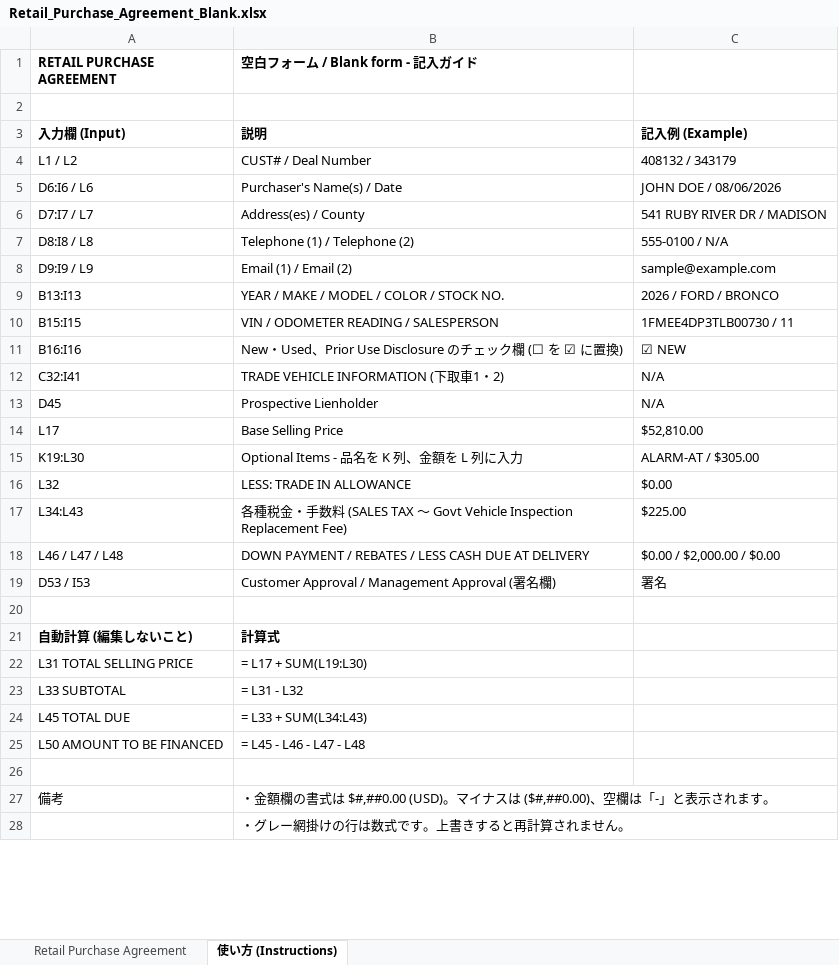
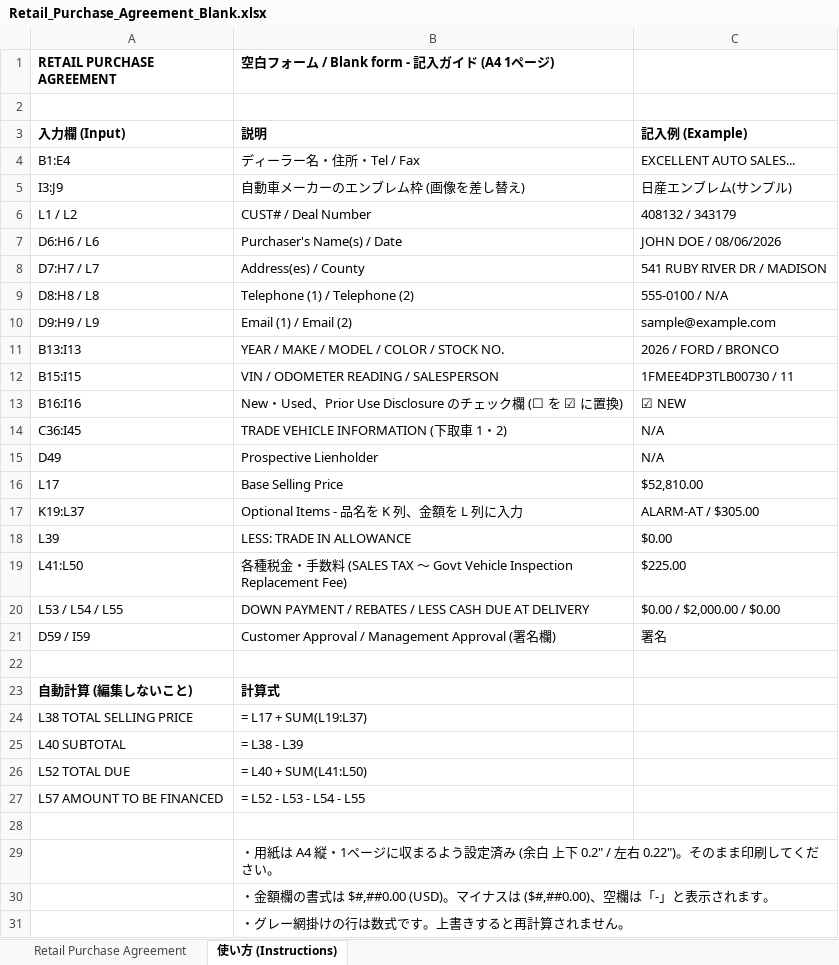
Before and after one commit to worldismind99-create/1934, an Excel workbook: Retail_Purchase_Agreement_Blank.xlsx, sheet 使い方 (Instructions), drawn as a sheet; only a part is shown; values as stored, in another font and other column widths than the file's, no borders; formulas without a stored value are shown as written; removed rows and columns are numbered as before the commit, all else as after; the diff covers the shown part only; the diff names each change by its address in the sheet, - before the commit and + after, or states it on an @@ line.

```diff
--- a/Retail_Purchase_Agreement_Blank.xlsx (sheet 使い方 (Instructions))
+++ b/Retail_Purchase_Agreement_Blank.xlsx (sheet 使い方 (Instructions))
-B1: 空白フォーム / Blank form - 記入ガイド
+B1: 空白フォーム / Blank form - 記入ガイド (A4 1ページ)
+row 4: B1:E4 | ディーラー名・住所・Tel / Fax | EXCELLENT AUTO SALES...
+row 5: I3:J9 | 自動車メーカーのエンブレム枠 (画像を差し替え) | 日産エンブレム(サンプル)
-A7 (RETAIL PURCHASE AGREEMENT): D6:I6 / L6
+A7 (RETAIL PURCHASE AGREEMENT): D6:H6 / L6
-A8 (RETAIL PURCHASE AGREEMENT): D7:I7 / L7
+A8 (RETAIL PURCHASE AGREEMENT): D7:H7 / L7
-A9 (RETAIL PURCHASE AGREEMENT): D8:I8 / L8
+A9 (RETAIL PURCHASE AGREEMENT): D8:H8 / L8
-A10 (RETAIL PURCHASE AGREEMENT): D9:I9 / L9
+A10 (RETAIL PURCHASE AGREEMENT): D9:H9 / L9
-A14 (RETAIL PURCHASE AGREEMENT): C32:I41
+A14 (RETAIL PURCHASE AGREEMENT): C36:I45
-B14: TRADE VEHICLE INFORMATION (下取車1・2)
+B14: TRADE VEHICLE INFORMATION (下取車 1・2)
-A15 (RETAIL PURCHASE AGREEMENT): D45
+A15 (RETAIL PURCHASE AGREEMENT): D49
-A17 (RETAIL PURCHASE AGREEMENT): K19:L30
+A17 (RETAIL PURCHASE AGREEMENT): K19:L37
-A18 (RETAIL PURCHASE AGREEMENT): L32
+A18 (RETAIL PURCHASE AGREEMENT): L39
-A19 (RETAIL PURCHASE AGREEMENT): L34:L43
+A19 (RETAIL PURCHASE AGREEMENT): L41:L50
-A20 (RETAIL PURCHASE AGREEMENT): L46 / L47 / L48
+A20 (RETAIL PURCHASE AGREEMENT): L53 / L54 / L55
-A21 (RETAIL PURCHASE AGREEMENT): D53 / I53
+A21 (RETAIL PURCHASE AGREEMENT): D59 / I59
-A24 (RETAIL PURCHASE AGREEMENT): L31 TOTAL SELLING PRICE
+A24 (RETAIL PURCHASE AGREEMENT): L38 TOTAL SELLING PRICE
-B24: = L17 + SUM(L19:L30)
+B24: = L17 + SUM(L19:L37)
-row 23: L33 SUBTOTAL | = L31 - L32
+row 25: L40 SUBTOTAL | = L38 - L39
-A26 (RETAIL PURCHASE AGREEMENT): L45 TOTAL DUE
+A26 (RETAIL PURCHASE AGREEMENT): L52 TOTAL DUE
-B26: = L33 + SUM(L34:L43)
+B26: = L40 + SUM(L41:L50)
-A27 (RETAIL PURCHASE AGREEMENT): L50 AMOUNT TO BE FINANCED
+A27 (RETAIL PURCHASE AGREEMENT): L57 AMOUNT TO BE FINANCED
-B27: = L45 - L46 - L47 - L48
+B27: = L52 - L53 - L54 - L55
-row 27: 備考 | ・金額欄の書式は $#,##0.00 (USD)。マイナスは ($#,##0.00)、空欄は「-」と表示されます。
+row 29:  | ・用紙は A4 縦・1ページに収まるよう設定済み (余白 上下 0.2" / 左右 0.22")。そのまま印刷してください。
+row 30:  | ・金額欄の書式は $#,##0.00 (USD)。マイナスは ($#,##0.00)、空欄は「-」と表示されます。
```
Also changed, not shown: 1 removed row and 1 edited cell elsewhere in this sheet, sheet Retail Purchase Agreement, charts or pictures, 2 other files.
